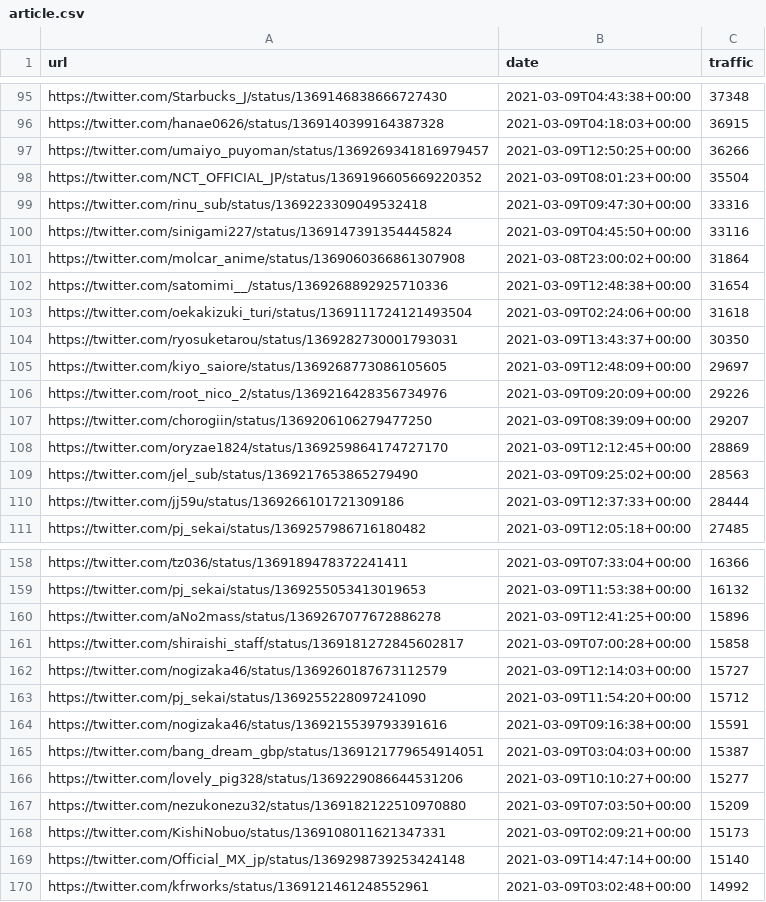
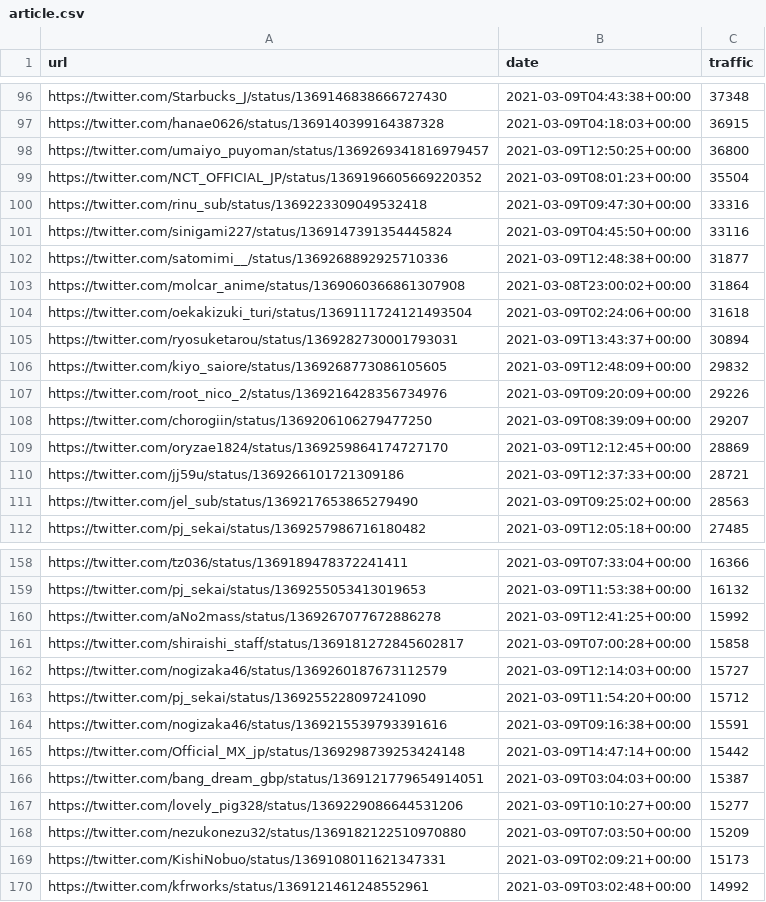
Before and after one commit to cross-internet/api, a CSV file: public/article.csv, drawn as a sheet; only a part is shown, gaps mark what is left out; the diff covers the shown part only.

```diff
--- a/public/article.csv
+++ b/public/article.csv
@@ -96,3 +97,3 @@ https://twitter.com/Starbucks_J/status/1369146838666727430,2021-03-09T04:43:38+0
 https://twitter.com/hanae0626/status/1369140399164387328,2021-03-09T04:18:03+00:00,36915
-https://twitter.com/umaiyo_puyoman/status/1369269341816979457,2021-03-09T12:50:25+00:00,36266
+https://twitter.com/umaiyo_puyoman/status/1369269341816979457,2021-03-09T12:50:25+00:00,36800
 https://twitter.com/NCT_OFFICIAL_JP/status/1369196605669220352,2021-03-09T08:01:23+00:00,35504
@@ -100,7 +101,7 @@ https://twitter.com/rinu_sub/status/1369223309049532418,2021-03-09T09:47:30+00:0
 https://twitter.com/sinigami227/status/1369147391354445824,2021-03-09T04:45:50+00:00,33116
+https://twitter.com/satomimi__/status/1369268892925710336,2021-03-09T12:48:38+00:00,31877
 https://twitter.com/molcar_anime/status/1369060366861307908,2021-03-08T23:00:02+00:00,31864
-https://twitter.com/satomimi__/status/1369268892925710336,2021-03-09T12:48:38+00:00,31654
 https://twitter.com/oekakizuki_turi/status/1369111724121493504,2021-03-09T02:24:06+00:00,31618
-https://twitter.com/ryosuketarou/status/1369282730001793031,2021-03-09T13:43:37+00:00,30350
-https://twitter.com/kiyo_saiore/status/1369268773086105605,2021-03-09T12:48:09+00:00,29697
+https://twitter.com/ryosuketarou/status/1369282730001793031,2021-03-09T13:43:37+00:00,30894
+https://twitter.com/kiyo_saiore/status/1369268773086105605,2021-03-09T12:48:09+00:00,29832
 https://twitter.com/root_nico_2/status/1369216428356734976,2021-03-09T09:20:09+00:00,29226
@@ -108,4 +109,4 @@ https://twitter.com/chorogiin/status/1369206106279477250,2021-03-09T08:39:09+00:
 https://twitter.com/oryzae1824/status/1369259864174727170,2021-03-09T12:12:45+00:00,28869
+https://twitter.com/jj59u/status/1369266101721309186,2021-03-09T12:37:33+00:00,28721
 https://twitter.com/jel_sub/status/1369217653865279490,2021-03-09T09:25:02+00:00,28563
-https://twitter.com/jj59u/status/1369266101721309186,2021-03-09T12:37:33+00:00,28444
 https://twitter.com/pj_sekai/status/1369257986716180482,2021-03-09T12:05:18+00:00,27485
@@ -159,3 +159,3 @@ https://twitter.com/tz036/status/1369189478372241411,2021-03-09T07:33:04+00:00,1
 https://twitter.com/pj_sekai/status/1369255053413019653,2021-03-09T11:53:38+00:00,16132
-https://twitter.com/aNo2mass/status/1369267077672886278,2021-03-09T12:41:25+00:00,15896
+https://twitter.com/aNo2mass/status/1369267077672886278,2021-03-09T12:41:25+00:00,15992
 https://twitter.com/shiraishi_staff/status/1369181272845602817,2021-03-09T07:00:28+00:00,15858
@@ -164,2 +164,3 @@ https://twitter.com/pj_sekai/status/1369255228097241090,2021-03-09T11:54:20+00:0
 https://twitter.com/nogizaka46/status/1369215539793391616,2021-03-09T09:16:38+00:00,15591
+https://twitter.com/Official_MX_jp/status/1369298739253424148,2021-03-09T14:47:14+00:00,15442
 https://twitter.com/bang_dream_gbp/status/1369121779654914051,2021-03-09T03:04:03+00:00,15387
@@ -168,3 +169,2 @@ https://twitter.com/nezukonezu32/status/1369182122510970880,2021-03-09T07:03:50+
 https://twitter.com/KishiNobuo/status/1369108011621347331,2021-03-09T02:09:21+00:00,15173
-https://twitter.com/Official_MX_jp/status/1369298739253424148,2021-03-09T14:47:14+00:00,15140
 https://twitter.com/kfrworks/status/1369121461248552961,2021-03-09T03:02:48+00:00,14992
```
Also changed, not shown: 12 added rows, 12 removed rows and 21 edited cells elsewhere in this file, 1 other file.
